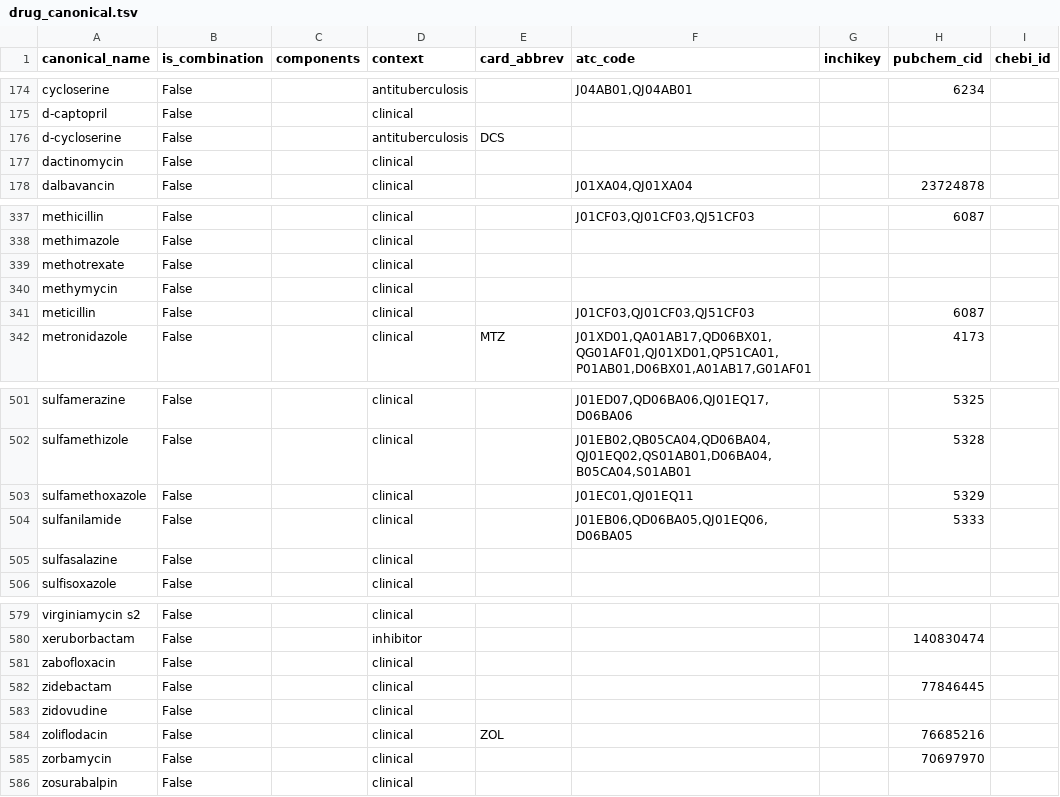
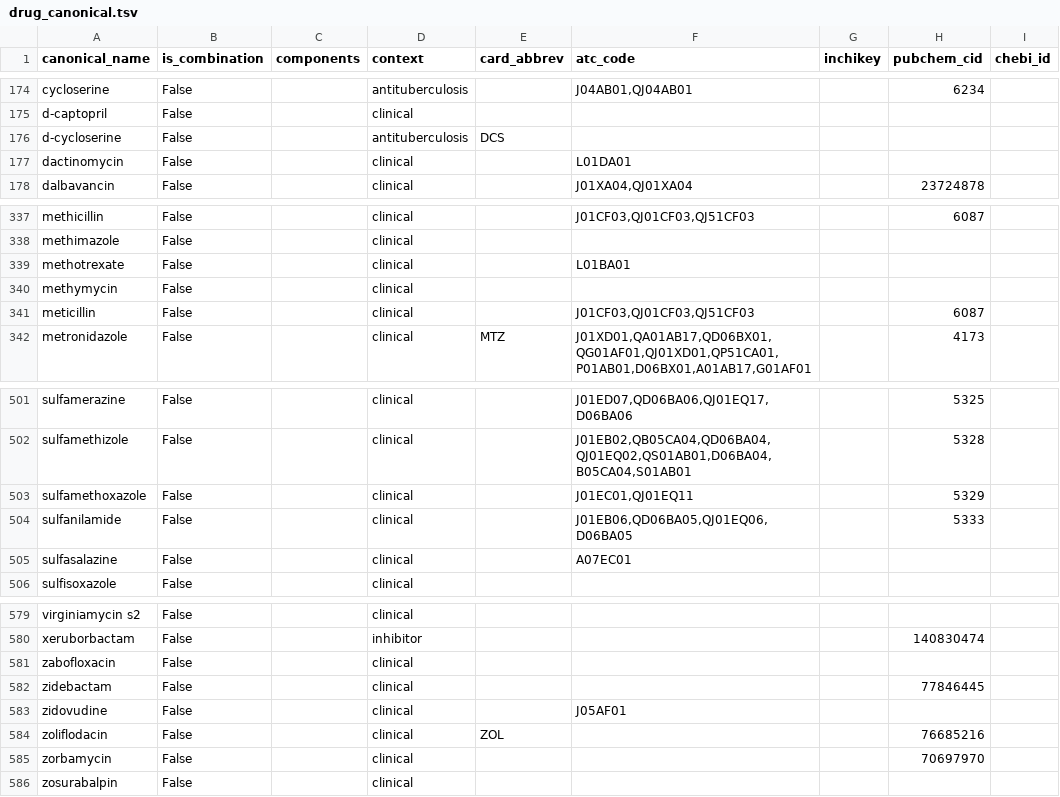
Before and after one commit to petrmau/ROSETTADB, a TSV file: harmonise/drug_canonical.tsv, drawn as a sheet; only a part is shown, gaps mark what is left out; the diff covers the shown part only; the diff names each change by its address in the sheet, - before the commit and + after, or states it on an @@ line.

```diff
--- a/harmonise/drug_canonical.tsv
+++ b/harmonise/drug_canonical.tsv
-F177 (atc_code): (empty)
+F177 (atc_code): L01DA01
-F339 (atc_code): (empty)
+F339 (atc_code): L01BA01
-F505 (atc_code): (empty)
+F505 (atc_code): A07EC01
-F583 (atc_code): (empty)
+F583 (atc_code): J05AF01
```
Also changed, not shown: 24 edited cells elsewhere in this file, 1 other file.
